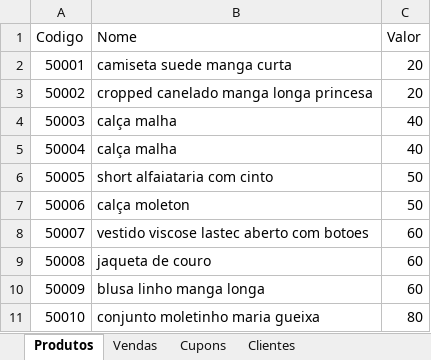
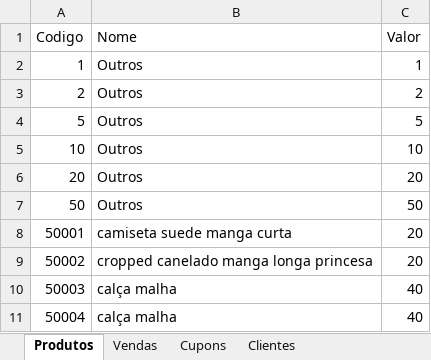
Before and after one commit to wallisonaraujo0/SistemaLSE, an Excel workbook: src/planilhas/pdv.xlsx, sheet Produtos, drawn as a sheet; only a part is shown; the shorter side is filled out with more unchanged rows; values as stored, in another font and other column widths than the file's, no borders; the diff covers the shown part only; the diff names each change by its address in the sheet, - before the commit and + after, or states it on an @@ line.

```diff
--- a/src/planilhas/pdv.xlsx (sheet Produtos)
+++ b/src/planilhas/pdv.xlsx (sheet Produtos)
+row 2: 1 | Outros | 1
+row 3: 2 | Outros | 2
+row 4: 5 | Outros | 5
+row 5: 10 | Outros | 10
+row 6: 20 | Outros | 20
+row 7: 50 | Outros | 50
```
Also changed, not shown: 94 added rows elsewhere in this sheet, 6 other files.
